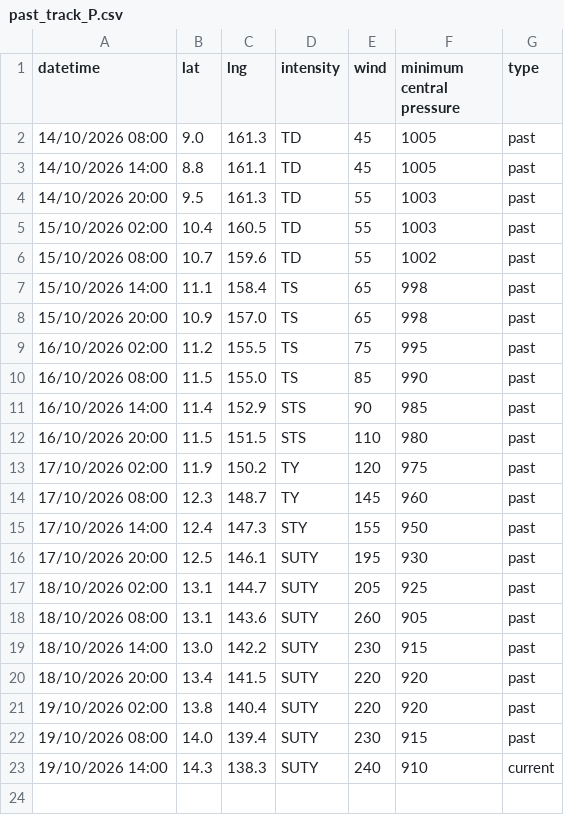
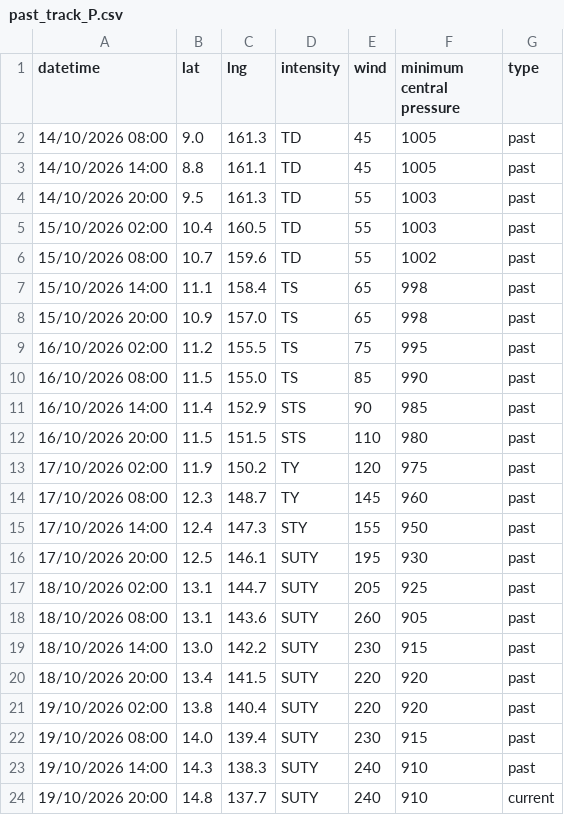
Before and after one commit to zax41006-bot/TC-Track, a CSV file: past_track_P.csv, drawn as a sheet.

Commit message:
Update past_track_P.csv

```diff
--- a/past_track_P.csv
+++ b/past_track_P.csv
@@ -22,2 +22,3 @@ datetime,lat,lng,intensity,wind,minimum central pressure,type
 19/10/2026 08:00,14.0,139.4,SUTY,230,915,past
-19/10/2026 14:00,14.3,138.3,SUTY,240,910,current
+19/10/2026 14:00,14.3,138.3,SUTY,240,910,past
+19/10/2026 20:00,14.8,137.7,SUTY,240,910,current
```
